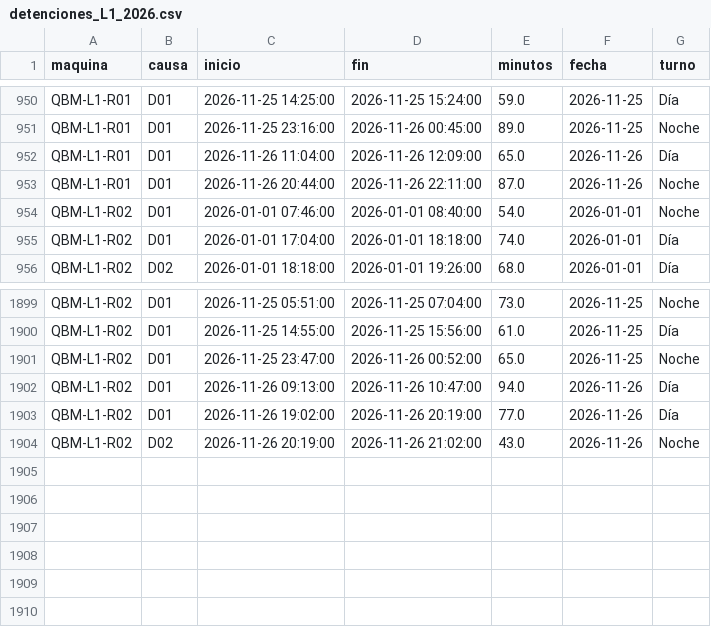
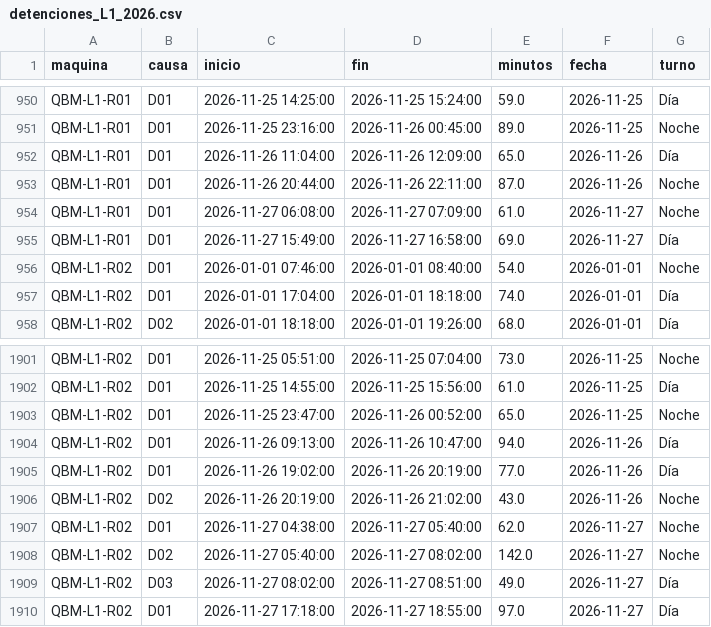
Before and after one commit to loreto-caro/quimbio-monitoreo-produccion, a CSV file: data/detenciones_L1_2026.csv, drawn as a sheet; only a part is shown, gaps mark what is left out; the diff names each change by its address in the sheet, - before the commit and + after, or states it on an @@ line.

```diff
--- a/data/detenciones_L1_2026.csv
+++ b/data/detenciones_L1_2026.csv
+row 954: QBM-L1-R01 | D01 | 2026-11-27 06:08:00 | 2026-11-27 07:09:00 | 61.0 | 2026-11-27 | Noche
+row 955: QBM-L1-R01 | D01 | 2026-11-27 15:49:00 | 2026-11-27 16:58:00 | 69.0 | 2026-11-27 | Día
+row 1907: QBM-L1-R02 | D01 | 2026-11-27 04:38:00 | 2026-11-27 05:40:00 | 62.0 | 2026-11-27 | Noche
+row 1908: QBM-L1-R02 | D02 | 2026-11-27 05:40:00 | 2026-11-27 08:02:00 | 142.0 | 2026-11-27 | Noche
+row 1909: QBM-L1-R02 | D03 | 2026-11-27 08:02:00 | 2026-11-27 08:51:00 | 49.0 | 2026-11-27 | Día
+row 1910: QBM-L1-R02 | D01 | 2026-11-27 17:18:00 | 2026-11-27 18:55:00 | 97.0 | 2026-11-27 | Día
```
Also changed, not shown: data/lotes_L1_2026.csv, 1 other file.
